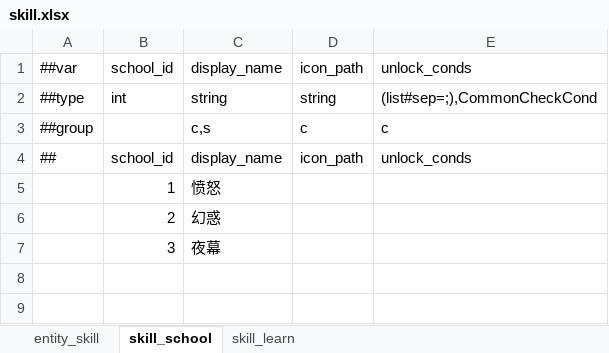
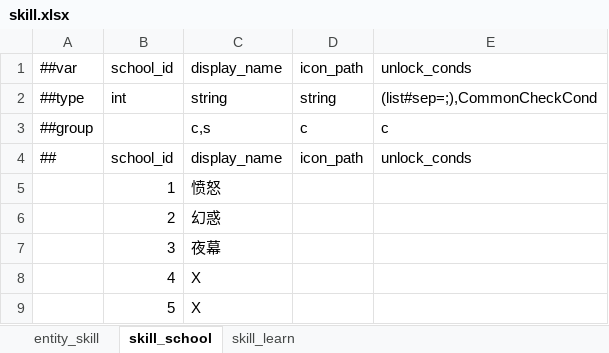
Before and after one commit to nmbswls/FkSucProj, an Excel workbook: Config/Datas/skill.xlsx, sheet skill_school, drawn as a sheet; values as stored, in another font and other column widths than the file's, no borders; the diff names each change by its address in the sheet, - before the commit and + after, or states it on an @@ line.

```diff
--- a/Config/Datas/skill.xlsx (sheet skill_school)
+++ b/Config/Datas/skill.xlsx (sheet skill_school)
+row 8:  | 4 | X
+row 9:  | 5 | X
```
Also changed, not shown: sheet entity_skill, sheet skill_learn, 13 other files.
